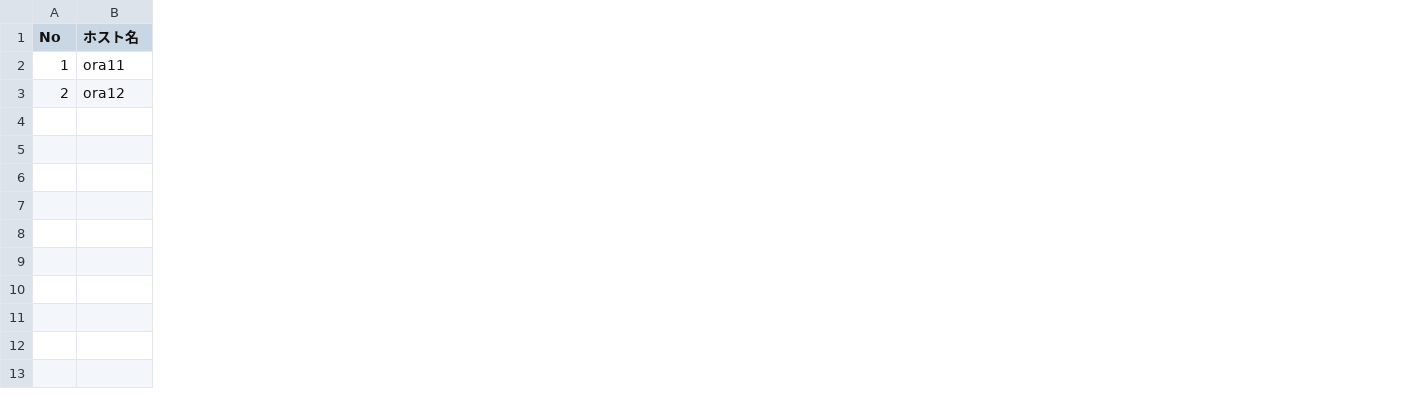
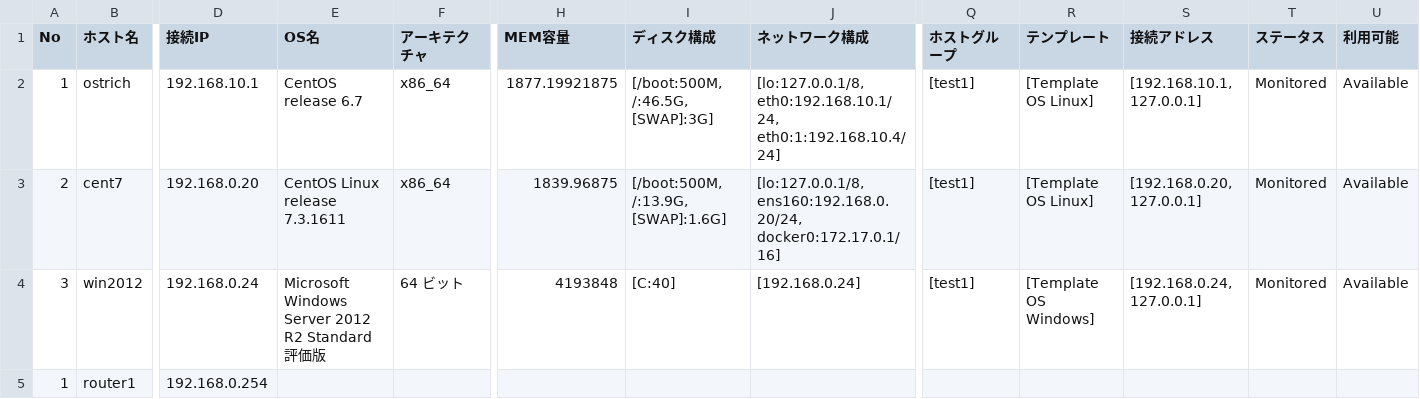
Before and after one commit to frsw3nr/gradle-server-acceptance, a CSV file: cleansing/data/transfer/host_list.csv, drawn as a sheet; only a part is shown, gaps mark what is left out; removed rows and columns are numbered as before the commit, all else as after; rows hold the shown columns only; the diff covers the shown part only; the diff names each change by its address in the sheet, - before the commit and + after, or states it on an @@ line.

```diff
--- a/cleansing/data/transfer/host_list.csv
+++ b/cleansing/data/transfer/host_list.csv
+column D (接続IP), row 3: 192.168.0.20
+column E (OS名), row 3: CentOS Linux release 7.3.1611
+column F (アーキテクチャ), row 3: x86_64
+column H (MEM容量), row 3: 1839.96875
+column I (ディスク構成), row 3: [/boot:500M, /:13.9G, [SWAP]:1.6G]
+column J (ネットワーク構成), row 3: [lo:127.0.0.1/8, ens160:192.168.0.20/24, docker0:172.17.0.1/16]
+column Q (ホストグループ), row 3: [test1]
+column R (テンプレート), row 3: [Template OS Linux]
+column S (接続アドレス), row 3: [192.168.0.20, 127.0.0.1]
+column T (ステータス), row 3: Monitored
+column U (利用可能), row 3: Available
-row 2: 1 | ora11
+row 2: 1 | ostrich | 192.168.10.1 | CentOS release 6.7 | x86_64 | 1877.19921875 | [/boot:500M, /:46.5G, [SWAP]:3G] | [lo:127.0.0.1/8, eth0:192.168.10.1/24, eth0:1:192.168.10.4/24] | [test1] | [Template OS Linux] | [192.168.10.1, 127.0.0.1] | Monitored | Available
-B3 (ホスト名): ora12
+B3 (ホスト名): cent7
+row 4: 3 | win2012 | 192.168.0.24 | Microsoft Windows Server 2012 R2 Standard 評価版 | 64 ビット | 4193848 | [C:40] | [192.168.0.24] | [test1] | [Template OS Windows] | [192.168.0.24, 127.0.0.1] | Monitored | Available
+row 5: 1 | router1 | 192.168.0.254
```
Also changed, not shown: 4 added columns, 8 removed columns and 4 edited cells elsewhere in this file, 6 other files.
